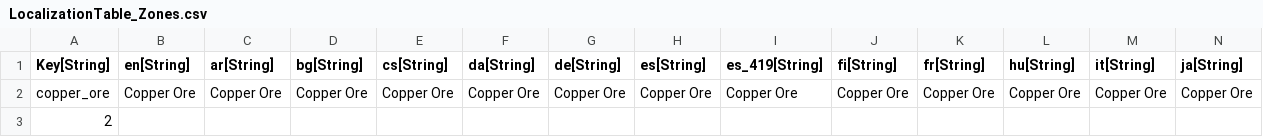
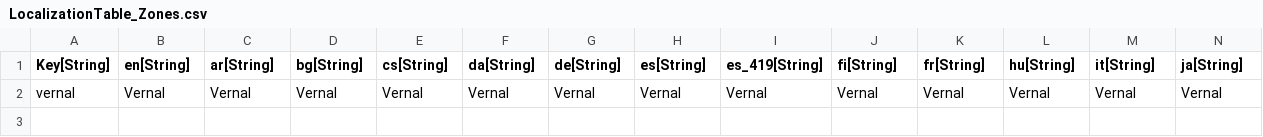
Before and after one commit to zcanann/Solstice, a CSV file: Data/DataTables/LocalizationTable_Zones.csv, drawn as a sheet; only a part is shown; removed rows and columns are numbered as before the commit, all else as after; rows hold the shown columns only; the diff names each change by its address in the sheet, - before the commit and + after, or states it on an @@ line.

```diff
--- a/Data/DataTables/LocalizationTable_Zones.csv
+++ b/Data/DataTables/LocalizationTable_Zones.csv
-row 2: copper_ore | Copper Ore | Copper Ore | Copper Ore | Copper Ore | Copper Ore | Copper Ore | Copper Ore | Copper Ore | Copper Ore | Copper Ore | Copper Ore | Copper Ore | Copper Ore
-row 3: 2
+row 2: vernal | Vernal | Vernal | Vernal | Vernal | Vernal | Vernal | Vernal | Vernal | Vernal | Vernal | Vernal | Vernal | Vernal
```
Also changed, not shown: 30 other files.
